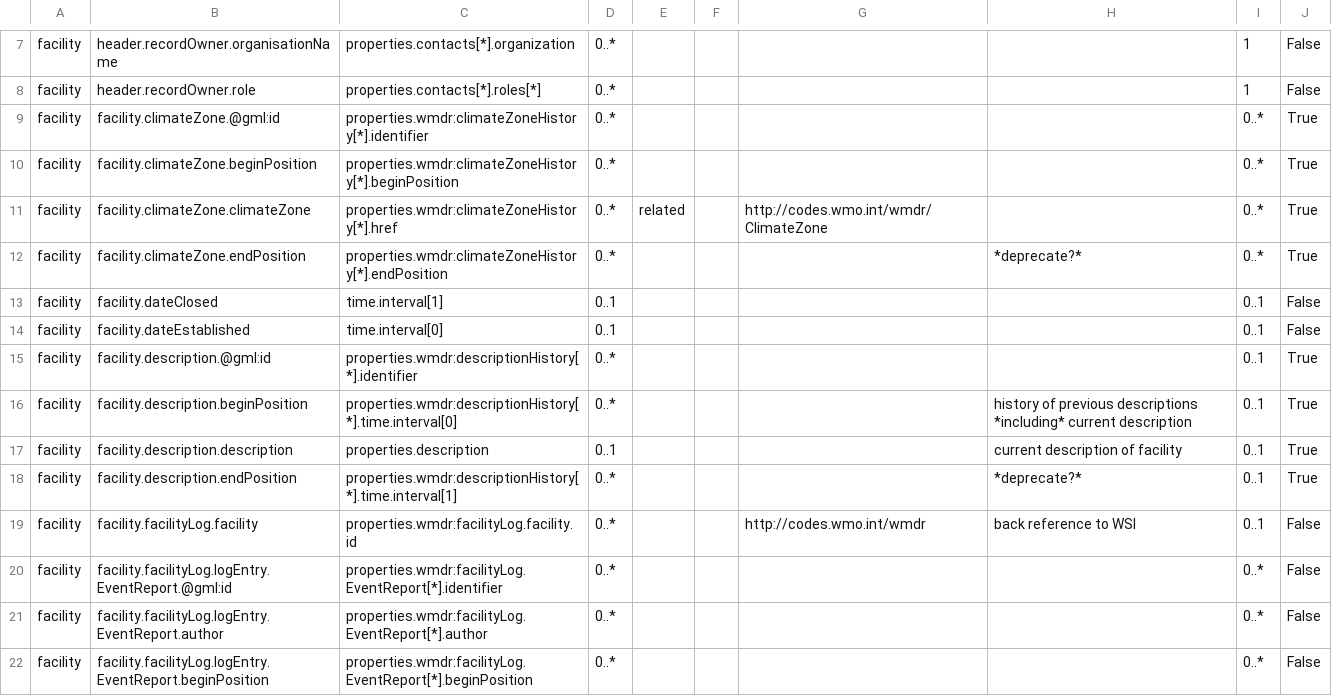
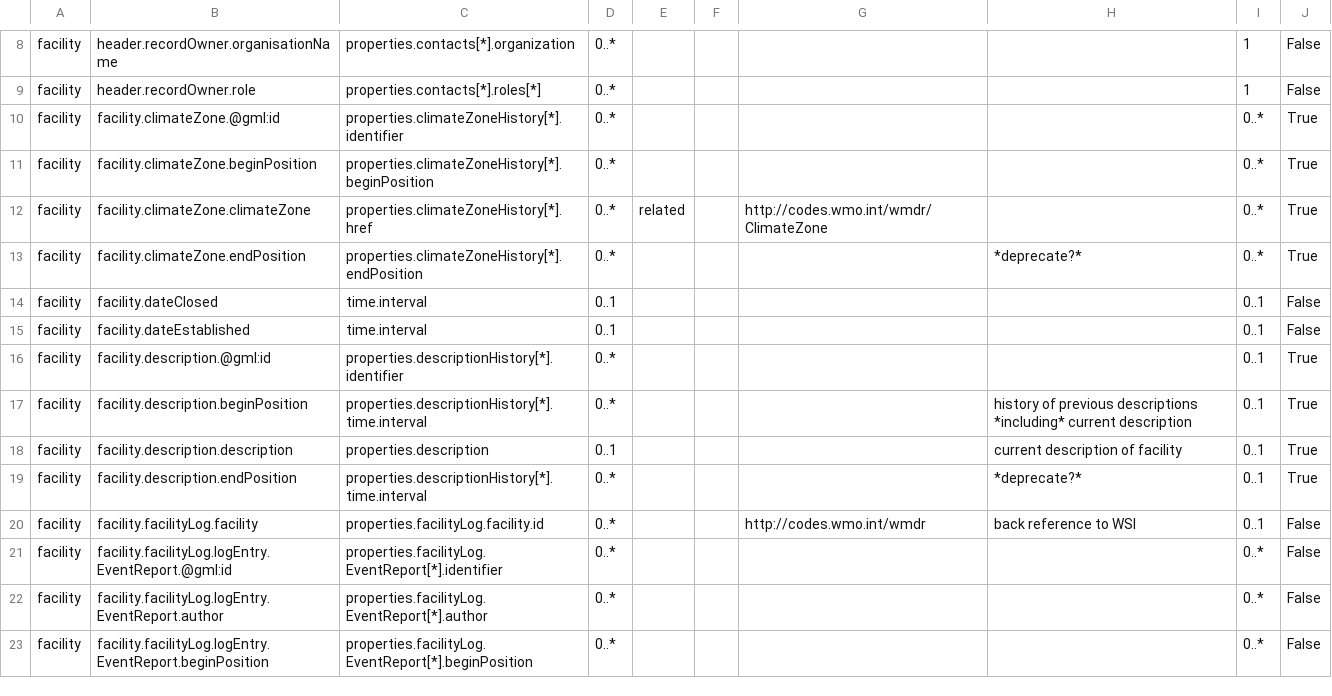
Before and after one commit to wmo-im/wmdr2-devt, a CSV file: mappings/wmdr10_vs_records_part1.csv, drawn as a sheet; only a part is shown, gaps mark what is left out; the diff covers the shown part only.

Commit message:
fix(convert_wmdr10_json_to_records..., wmdr10_vs_records...):representation of lists, use property.type instead of parts

```diff
--- a/mappings/wmdr10_vs_records_part1.csv
+++ b/mappings/wmdr10_vs_records_part1.csv
@@ -8,15 +9,15 @@ facility,header.recordOwner.organisationName,properties.contacts[*].organization
 facility,header.recordOwner.role,properties.contacts[*].roles[*],0..*,,,,,1,False
-facility,facility.climateZone.@gml:id,properties.wmdr:climateZoneHistory[*].identifier,0..*,,,,,0..*,True
-facility,facility.climateZone.beginPosition,properties.wmdr:climateZoneHistory[*].beginPosition,0..*,,,,,0..*,True
-facility,facility.climateZone.climateZone,properties.wmdr:climateZoneHistory[*].href,0..*,related,,http://codes.wmo.int/wmdr/ClimateZone,,0..*,True
-facility,facility.climateZone.endPosition,properties.wmdr:climateZoneHistory[*].endPosition,0..*,,,,*deprecate?*,0..*,True
-facility,facility.dateClosed,time.interval[1],0..1,,,,,0..1,False
-facility,facility.dateEstablished,time.interval[0],0..1,,,,,0..1,False
-facility,facility.description.@gml:id,properties.wmdr:descriptionHistory[*].identifier,0..*,,,,,0..1,True
-facility,facility.description.beginPosition,properties.wmdr:descriptionHistory[*].time.interval[0],0..*,,,,history of previous descriptions *including* current description,0..1,True
+facility,facility.climateZone.@gml:id,properties.climateZoneHistory[*].identifier,0..*,,,,,0..*,True
+facility,facility.climateZone.beginPosition,properties.climateZoneHistory[*].beginPosition,0..*,,,,,0..*,True
+facility,facility.climateZone.climateZone,properties.climateZoneHistory[*].href,0..*,related,,http://codes.wmo.int/wmdr/ClimateZone,,0..*,True
+facility,facility.climateZone.endPosition,properties.climateZoneHistory[*].endPosition,0..*,,,,*deprecate?*,0..*,True
+facility,facility.dateClosed,time.interval,0..1,,,,,0..1,False
+facility,facility.dateEstablished,time.interval,0..1,,,,,0..1,False
+facility,facility.description.@gml:id,properties.descriptionHistory[*].identifier,0..*,,,,,0..1,True
+facility,facility.description.beginPosition,properties.descriptionHistory[*].time.interval,0..*,,,,history of previous descriptions *including* current description,0..1,True
 facility,facility.description.description,properties.description,0..1,,,,current description of facility,0..1,True
-facility,facility.description.endPosition,properties.wmdr:descriptionHistory[*].time.interval[1],0..*,,,,*deprecate?*,0..1,True
-facility,facility.facilityLog.facility,properties.wmdr:facilityLog.facility.id,0..*,,,http://codes.wmo.int/wmdr,back reference to WSI,0..1,False
-facility,facility.facilityLog.logEntry.EventReport.@gml:id,properties.wmdr:facilityLog.EventReport[*].identifier,0..*,,,,,0..*,False
-facility,facility.facilityLog.logEntry.EventReport.author,properties.wmdr:facilityLog.EventReport[*].author,0..*,,,,,0..*,False
-facility,facility.facilityLog.logEntry.EventReport.beginPosition,properties.wmdr:facilityLog.EventReport[*].beginPosition,0..*,,,,,0..*,False
+facility,facility.description.endPosition,properties.descriptionHistory[*].time.interval,0..*,,,,*deprecate?*,0..1,True
+facility,facility.facilityLog.facility,properties.facilityLog.facility.id,0..*,,,http://codes.wmo.int/wmdr,back reference to WSI,0..1,False
+facility,facility.facilityLog.logEntry.EventReport.@gml:id,properties.facilityLog.EventReport[*].identifier,0..*,,,,,0..*,False
+facility,facility.facilityLog.logEntry.EventReport.author,properties.facilityLog.EventReport[*].author,0..*,,,,,0..*,False
+facility,facility.facilityLog.logEntry.EventReport.beginPosition,properties.facilityLog.EventReport[*].beginPosition,0..*,,,,,0..*,False
```
Also changed, not shown: 2 added rows and 127 edited cells elsewhere in this file, 1 other file.
